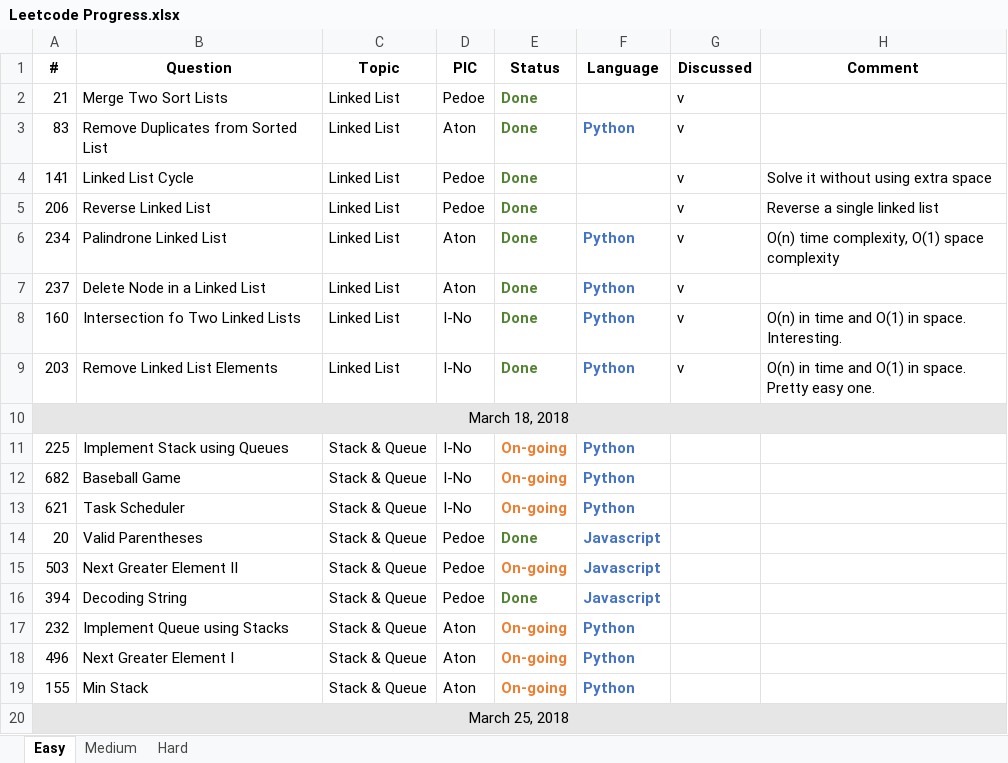
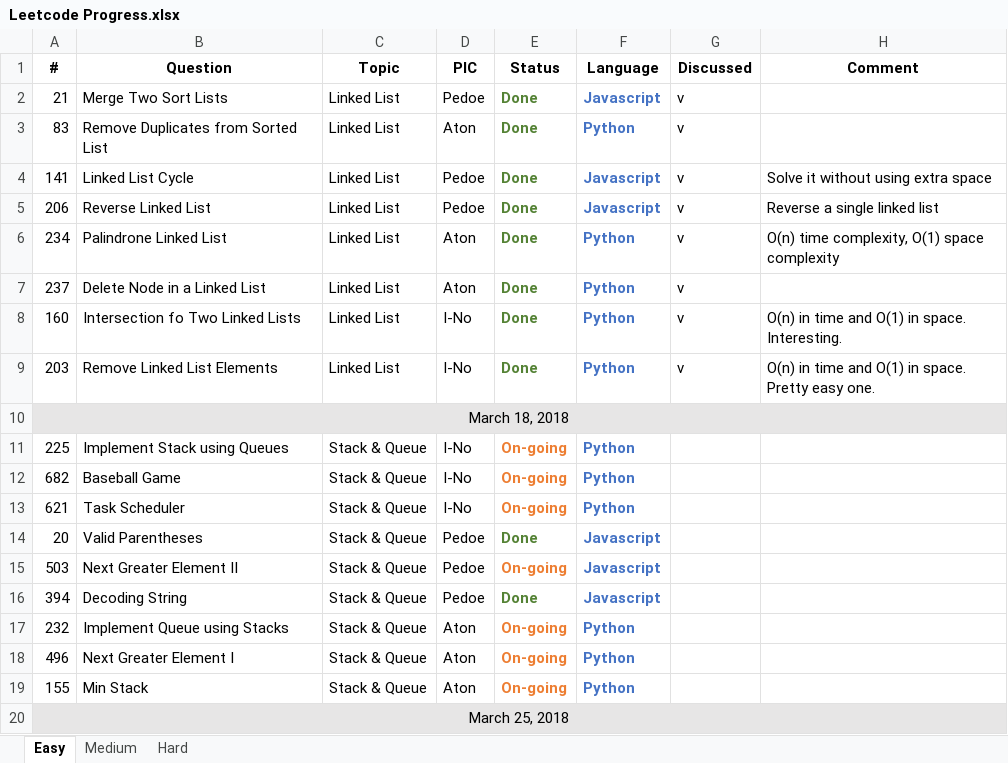
Before and after one commit to pedoe/Dream, an Excel workbook: Leetcode Progress.xlsx, sheet Easy, drawn as a sheet; values as stored, in another font and other column widths than the file's, no borders; the diff names each change by its address in the sheet, - before the commit and + after, or states it on an @@ line.

Commit message:
add programing for linked list problem

```diff
--- a/Leetcode Progress.xlsx (sheet Easy)
+++ b/Leetcode Progress.xlsx (sheet Easy)
-F2 (Language): (empty)
+F2 (Language): Javascript
-F4:F5 (Language): (empty)
+F4:F5 (Language): Javascript
```
